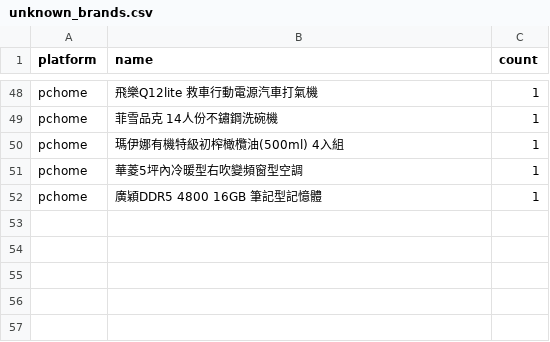
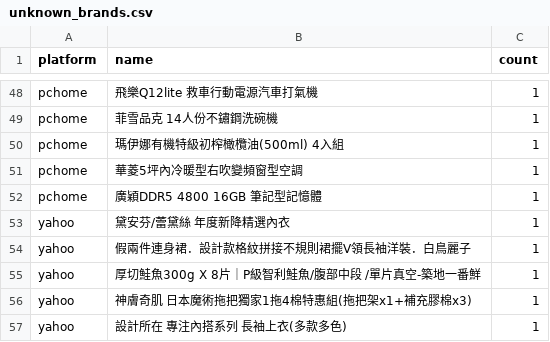
Before and after one commit to jerrycp-lab/momo-sales-monitor, a CSV file: compare/data/unknown_brands.csv, drawn as a sheet; only a part is shown, gaps mark what is left out; the diff names each change by its address in the sheet, - before the commit and + after, or states it on an @@ line.

```diff
--- a/compare/data/unknown_brands.csv
+++ b/compare/data/unknown_brands.csv
+row 53: yahoo | 黛安芬/蕾黛絲 年度新降精選內衣 | 1
+row 54: yahoo | 假兩件連身裙．設計款格紋拼接不規則裙擺V領長袖洋裝．白鳥麗子 | 1
+row 55: yahoo | 厚切鮭魚300g X 8片｜P級智利鮭魚/腹部中段 /單片真空-築地一番鮮 | 1
+row 56: yahoo | 神膚奇肌 日本魔術拖把獨家1拖4棉特惠組(拖把架x1+補充膠棉x3) | 1
+row 57: yahoo | 設計所在 專注內搭系列 長袖上衣(多款多色) | 1
```
Also changed, not shown: compare/data/matches.csv, 2 other files.
